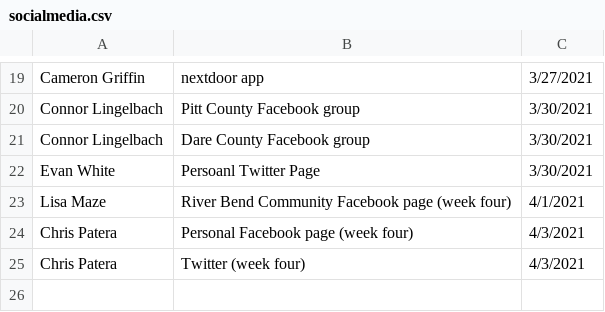
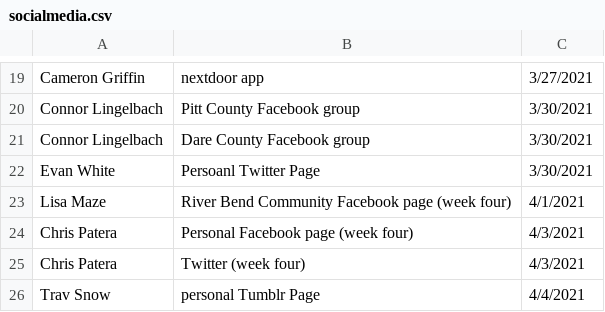
Before and after one commit to electricgull/findmyvaxnc, a CSV file: findmyvaxnc/docs/socialmedia.csv, drawn as a sheet; only a part is shown, gaps mark what is left out; the diff names each change by its address in the sheet, - before the commit and + after, or states it on an @@ line.

Commit message:
update social media.csv

```diff
--- a/findmyvaxnc/docs/socialmedia.csv
+++ b/findmyvaxnc/docs/socialmedia.csv
+row 26: Trav Snow | personal Tumblr Page | 4/4/2021
```
